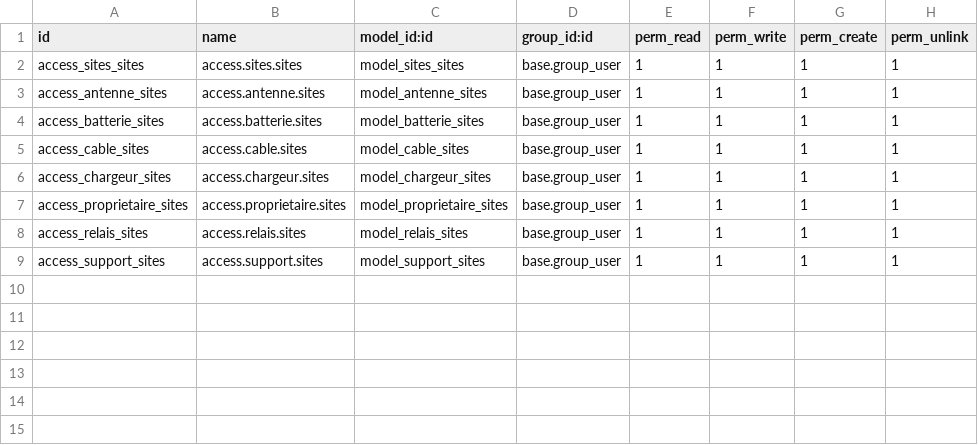
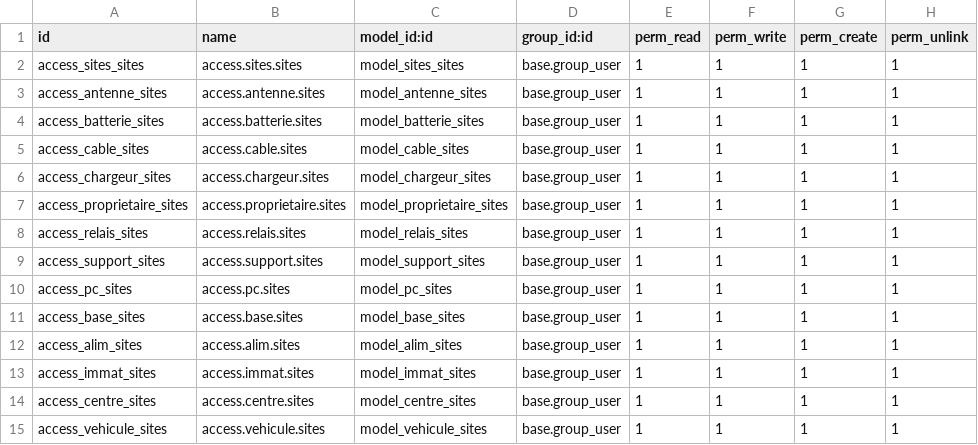
Before and after one commit to gilljuli66/selecomcc, a CSV file: sites/security/ir.model.access.csv, drawn as a sheet.

Commit message:
Add files via upload
modification menu et affichage des sites

```diff
--- a/sites/security/ir.model.access.csv
+++ b/sites/security/ir.model.access.csv
@@ -9 +9,7 @@ access_relais_sites,access.relais.sites,model_relais_sites,base.group_user,1,1,1
 access_support_sites,access.support.sites,model_support_sites,base.group_user,1,1,1,1
+access_pc_sites,access.pc.sites,model_pc_sites,base.group_user,1,1,1,1
+access_base_sites,access.base.sites,model_base_sites,base.group_user,1,1,1,1
+access_alim_sites,access.alim.sites,model_alim_sites,base.group_user,1,1,1,1
+access_immat_sites,access.immat.sites,model_immat_sites,base.group_user,1,1,1,1
+access_centre_sites,access.centre.sites,model_centre_sites,base.group_user,1,1,1,1
+access_vehicule_sites,access.vehicule.sites,model_vehicule_sites,base.group_user,1,1,1,1
```
Also changed, not shown: 13 other files.
